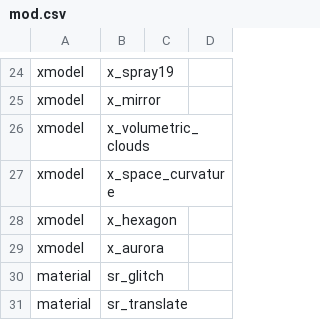
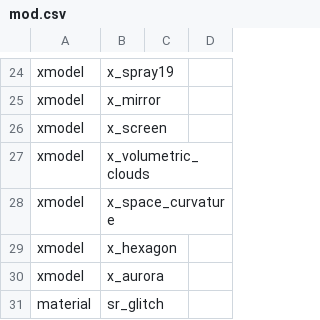
Before and after one commit to Iswenzz/SR-Speedrun, a CSV file: assets/mod.csv, drawn as a sheet; only a part is shown, gaps mark what is left out; the shorter side is filled out with more unchanged rows.

Commit message:
Assets: Added screen

```diff
--- a/assets/mod.csv
+++ b/assets/mod.csv
@@ -25,2 +25,3 @@ xmodel,x_spray19
 xmodel,x_mirror
+xmodel,x_screen
 xmodel,x_volumetric_clouds
```
Also changed, not shown: 2 other files.
